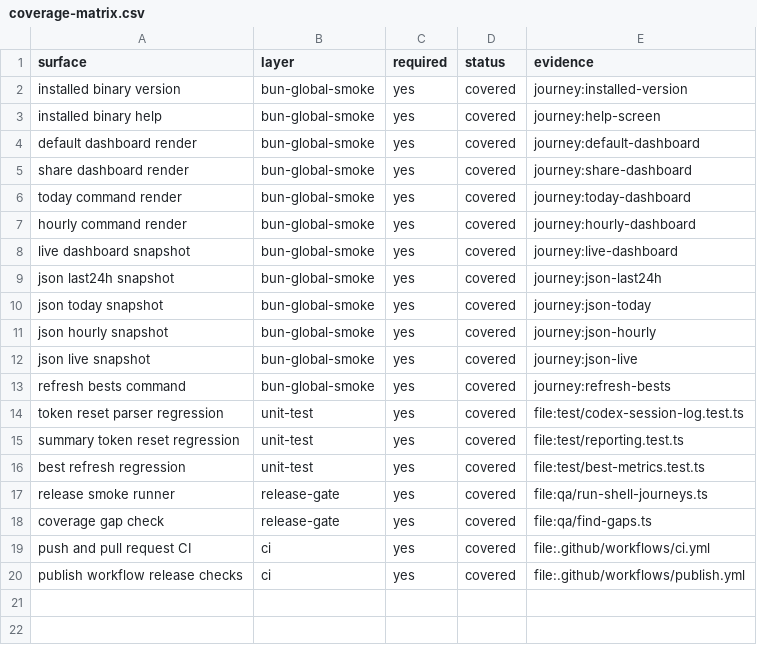
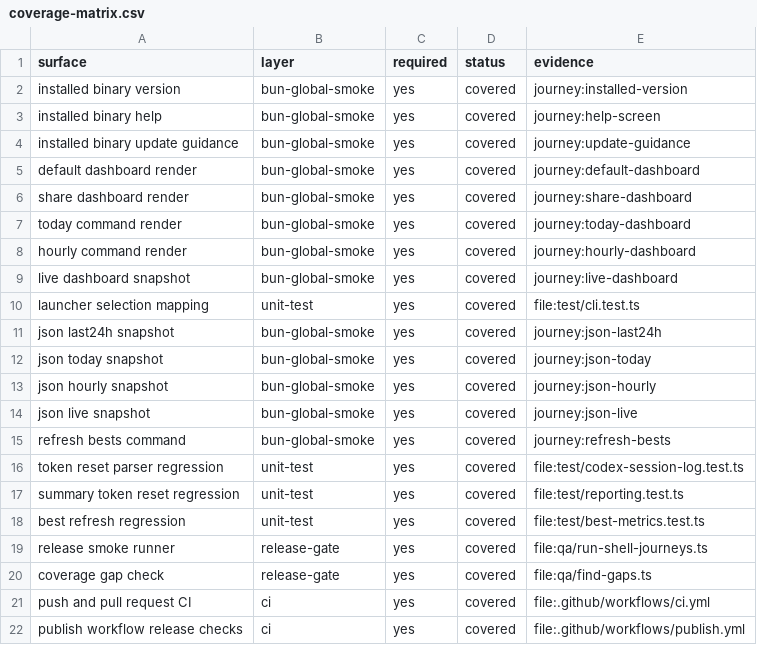
Before and after one commit to ParkerRex/idletime, a CSV file: qa/data/coverage-matrix.csv, drawn as a sheet.

```diff
--- a/qa/data/coverage-matrix.csv
+++ b/qa/data/coverage-matrix.csv
@@ -3,2 +3,3 @@ installed binary version,bun-global-smoke,yes,covered,journey:installed-version
 installed binary help,bun-global-smoke,yes,covered,journey:help-screen
+installed binary update guidance,bun-global-smoke,yes,covered,journey:update-guidance
 default dashboard render,bun-global-smoke,yes,covered,journey:default-dashboard
@@ -8,2 +9,3 @@ hourly command render,bun-global-smoke,yes,covered,journey:hourly-dashboard
 live dashboard snapshot,bun-global-smoke,yes,covered,journey:live-dashboard
+launcher selection mapping,unit-test,yes,covered,file:test/cli.test.ts
 json last24h snapshot,bun-global-smoke,yes,covered,journey:json-last24h
```
Also changed, not shown: qa/data/user-journeys.csv, 37 other files.
